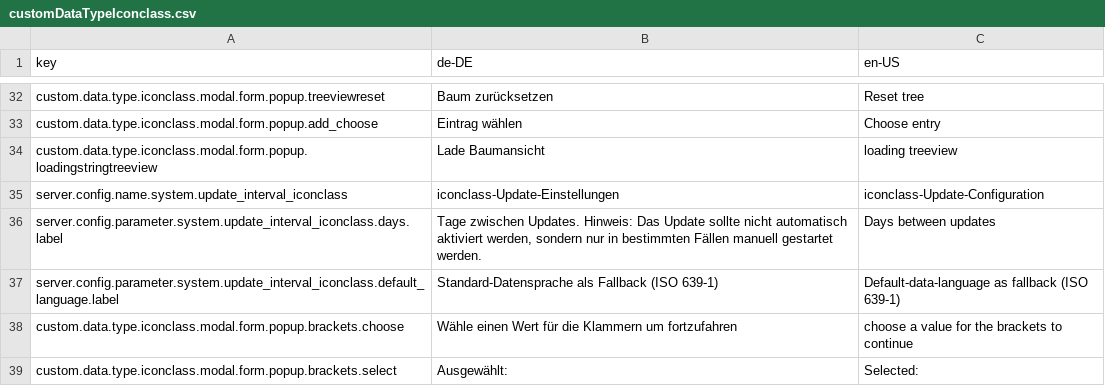
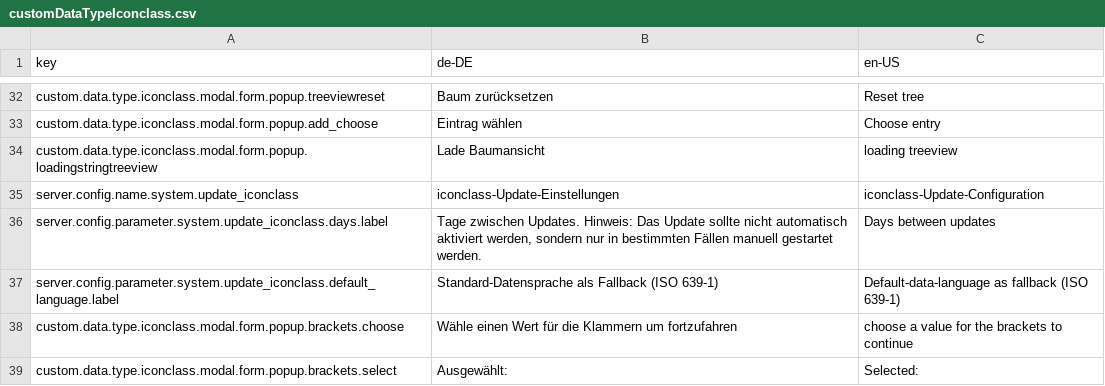
Before and after one commit to programmfabrik/fylr-plugin-custom-data-type-iconclass, a CSV file: l10n/customDataTypeIconclass.csv, drawn as a sheet; only a part is shown, gaps mark what is left out.

Commit message:
add time restirction for updater

```diff
--- a/l10n/customDataTypeIconclass.csv
+++ b/l10n/customDataTypeIconclass.csv
@@ -34,5 +34,5 @@ custom.data.type.iconclass.modal.form.popup.add_choose,Eintrag wählen,Choose en
 custom.data.type.iconclass.modal.form.popup.loadingstringtreeview,Lade Baumansicht,loading treeview
-server.config.name.system.update_interval_iconclass,iconclass-Update-Einstellungen,iconclass-Update-Configuration
-server.config.parameter.system.update_interval_iconclass.days.label,"Tage zwischen Updates. Hinweis: Das Update sollte nicht automatisch aktiviert werden, sondern nur in bestimmten Fällen manuell gestartet werden.",Days between updates
-server.config.parameter.system.update_interval_iconclass.default_language.label,Standard-Datensprache als Fallback (ISO 639-1),Default-data-language as fallback (ISO 639-1)
+server.config.name.system.update_iconclass,iconclass-Update-Einstellungen,iconclass-Update-Configuration
+server.config.parameter.system.update_iconclass.days.label,"Tage zwischen Updates. Hinweis: Das Update sollte nicht automatisch aktiviert werden, sondern nur in bestimmten Fällen manuell gestartet werden.",Days between updates
+server.config.parameter.system.update_iconclass.default_language.label,Standard-Datensprache als Fallback (ISO 639-1),Default-data-language as fallback (ISO 639-1)
 custom.data.type.iconclass.modal.form.popup.brackets.choose,Wähle einen Wert für die Klammern um fortzufahren,choose a value for the brackets to continue
```
Also changed, not shown: 2 other files.
